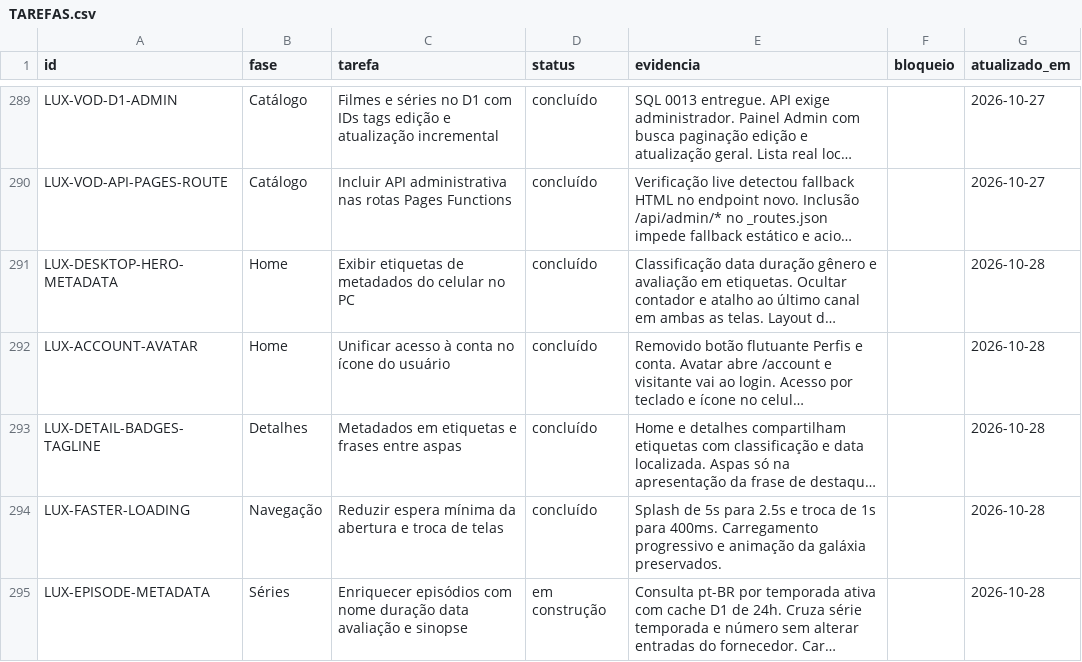
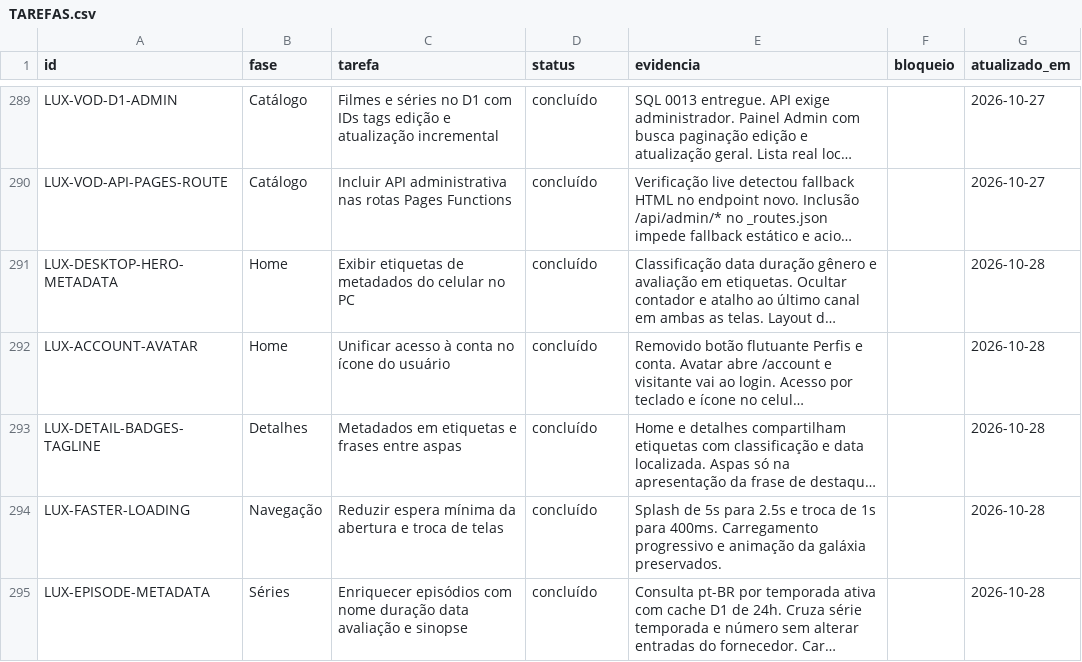
Before and after one commit to DevSouza208/LuxPlayerZero, a CSV file: docs/TAREFAS.csv, drawn as a sheet; only a part is shown, gaps mark what is left out; long unchanged cells end in …; the diff names each change by its address in the sheet, - before the commit and + after, or states it on an @@ line.

Commit message:
Record episode metadata implementation and validation

```diff
--- a/docs/TAREFAS.csv
+++ b/docs/TAREFAS.csv
-D295 (status): em construção
+D295 (status): concluído
```
